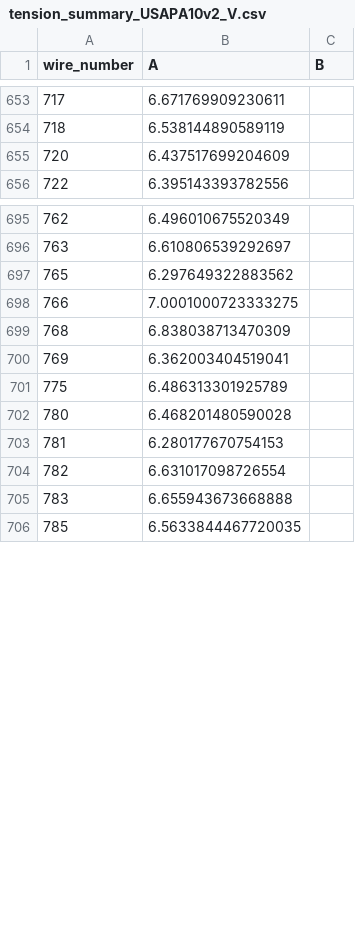
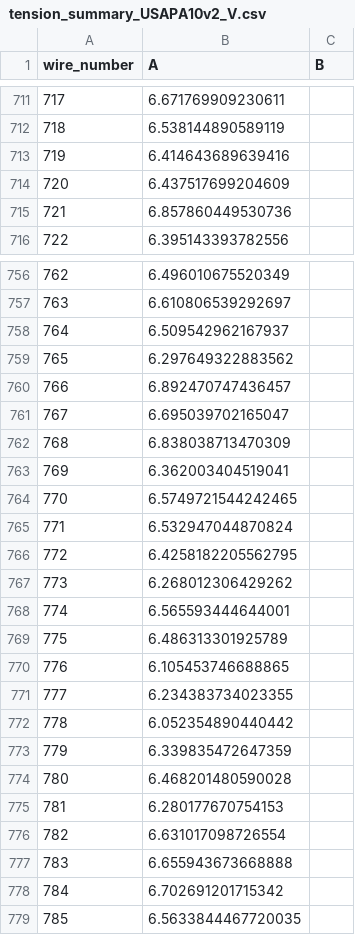
Before and after one commit to etymology/DUNE-tension, a CSV file: data/tension_summaries/tension_summary_USAPA10v2_V.csv, drawn as a sheet; only a part is shown, gaps mark what is left out; the diff covers the shown part only.

```diff
--- a/data/tension_summaries/tension_summary_USAPA10v2_V.csv
+++ b/data/tension_summaries/tension_summary_USAPA10v2_V.csv
@@ -654,3 +712,5 @@ wire_number,A,B
 718,6.538144890589119,
+719,6.414643689639416,
 720,6.437517699204609,
+721,6.857860449530736,
 722,6.395143393782556,
@@ -696,7 +757,18 @@ wire_number,A,B
 763,6.610806539292697,
+764,6.509542962167937,
 765,6.297649322883562,
-766,7.0001000723333275,
+766,6.892470747436457,
+767,6.695039702165047,
 768,6.838038713470309,
 769,6.362003404519041,
+770,6.5749721544242465,
+771,6.532947044870824,
+772,6.4258182205562795,
+773,6.268012306429262,
+774,6.565593444644001,
 775,6.486313301925789,
+776,6.105453746688865,
+777,6.234383734023355,
+778,6.052354890440442,
+779,6.339835472647359,
 780,6.468201480590028,
@@ -705,2 +777,3 @@ wire_number,A,B
 783,6.655943673668888,
+784,6.702691201715342,
 785,6.5633844467720035,
```
Also changed, not shown: 73 added rows and 12 edited cells elsewhere in this file, 4 other files.
